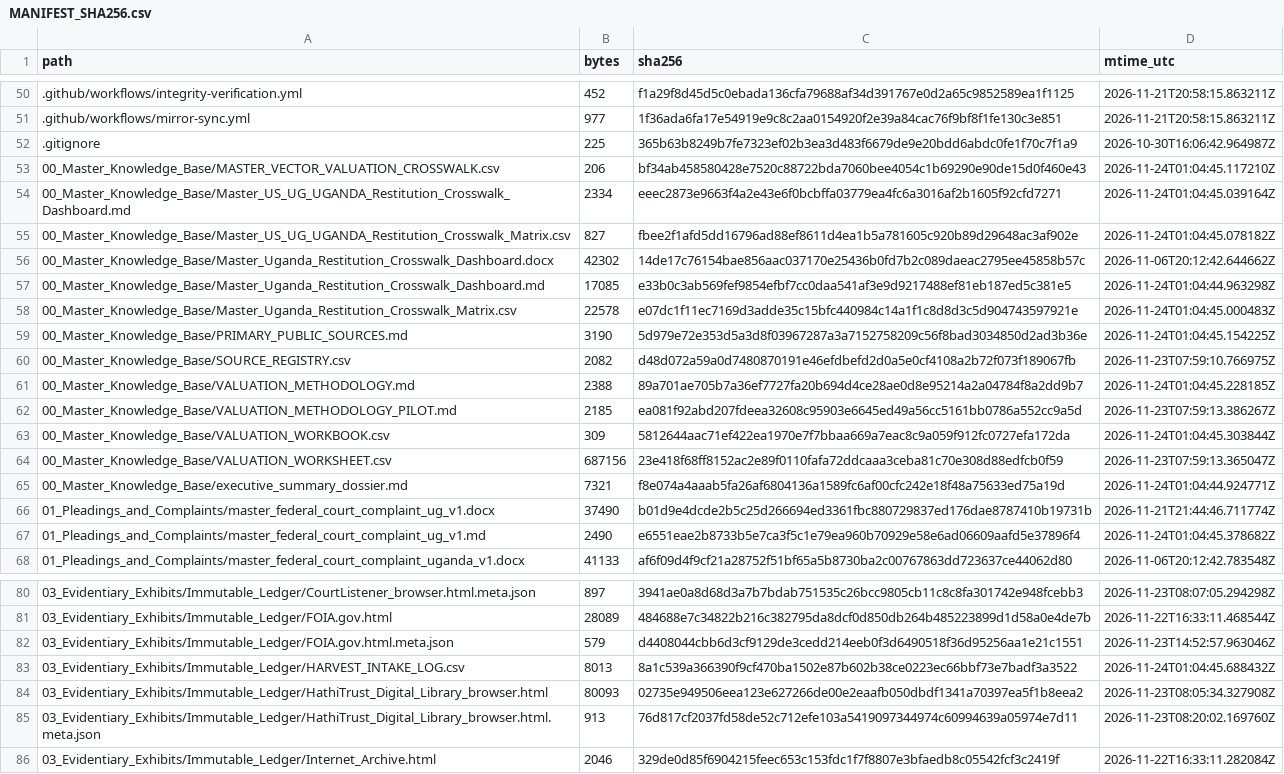
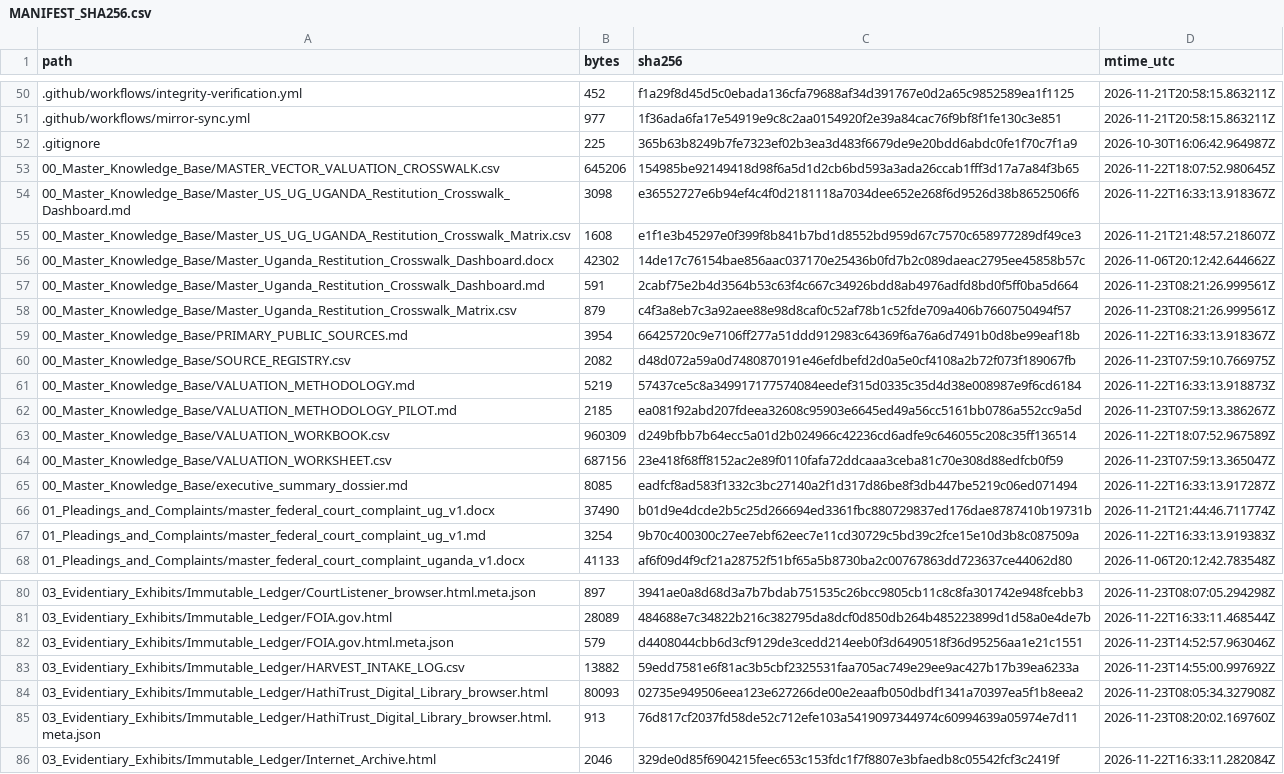
Before and after one commit to GlobalRestitutionAlliance/africa-us-ug-uganda-master-litigation, a CSV file: 99_Archives_and_Manifests/MANIFEST_SHA256.csv, drawn as a sheet; only a part is shown, gaps mark what is left out; the diff covers the shown part only.

```diff
--- a/99_Archives_and_Manifests/MANIFEST_SHA256.csv
+++ b/99_Archives_and_Manifests/MANIFEST_SHA256.csv
@@ -52,17 +52,17 @@ path,bytes,sha256,mtime_utc
 .gitignore,225,365b63b8249b7fe7323ef02b3ea3d483f6679de9e20bdd6abdc0fe1f70c7f1a9,2026-10-30T16:06:42.964987Z
-00_Master_Knowledge_Base/MASTER_VECTOR_VALUATION_CROSSWALK.csv,206,bf34ab458580428e7520c88722bda7060bee4054c1b69290e90de15d0f460e43,2026-11-24T01:04:45.117210Z
-00_Master_Knowledge_Base/Master_US_UG_UGANDA_Restitution_Crosswalk_Dashboard.md,2334,eeec2873e9663f4a2e43e6f0bcbffa03779ea4fc6a3016af2b1605f92cfd7271,2026-11-24T01:04:45.039164Z
-00_Master_Knowledge_Base/Master_US_UG_UGANDA_Restitution_Crosswalk_Matrix.csv,827,fbee2f1afd5dd16796ad88ef8611d4ea1b5a781605c920b89d29648ac3af902e,2026-11-24T01:04:45.078182Z
+00_Master_Knowledge_Base/MASTER_VECTOR_VALUATION_CROSSWALK.csv,645206,154985be92149418d98f6a5d1d2cb6bd593a3ada26ccab1fff3d17a7a84f3b65,2026-11-22T18:07:52.980645Z
+00_Master_Knowledge_Base/Master_US_UG_UGANDA_Restitution_Crosswalk_Dashboard.md,3098,e36552727e6b94ef4c4f0d2181118a7034dee652e268f6d9526d38b8652506f6,2026-11-22T16:33:13.918367Z
+00_Master_Knowledge_Base/Master_US_UG_UGANDA_Restitution_Crosswalk_Matrix.csv,1608,e1f1e3b45297e0f399f8b841b7bd1d8552bd959d67c7570c658977289df49ce3,2026-11-21T21:48:57.218607Z
 00_Master_Knowledge_Base/Master_Uganda_Restitution_Crosswalk_Dashboard.docx,42302,14de17c76154bae856aac037170e25436b0fd7b2c089daeac2795ee45858b57c,2026-11-06T20:12:42.644662Z
-00_Master_Knowledge_Base/Master_Uganda_Restitution_Crosswalk_Dashboard.md,17085,e33b0c3ab569fef9854efbf7cc0daa541af3e9d9217488ef81eb187ed5c381e5,2026-11-24T01:04:44.963298Z
-00_Master_Knowledge_Base/Master_Uganda_Restitution_Crosswalk_Matrix.csv,22578,e07dc1f11ec7169d3adde35c15bfc440984c14a1f1c8d8d3c5d904743597921e,2026-11-24T01:04:45.000483Z
-00_Master_Knowledge_Base/PRIMARY_PUBLIC_SOURCES.md,3190,5d979e72e353d5a3d8f03967287a3a7152758209c56f8bad3034850d2ad3b36e,2026-11-24T01:04:45.154225Z
+00_Master_Knowledge_Base/Master_Uganda_Restitution_Crosswalk_Dashboard.md,591,2cabf75e2b4d3564b53c63f4c667c34926bdd8ab4976adfd8bd0f5ff0ba5d664,2026-11-23T08:21:26.999561Z
+00_Master_Knowledge_Base/Master_Uganda_Restitution_Crosswalk_Matrix.csv,879,c4f3a8eb7c3a92aee88e98d8caf0c52af78b1c52fde709a406b7660750494f57,2026-11-23T08:21:26.999561Z
+00_Master_Knowledge_Base/PRIMARY_PUBLIC_SOURCES.md,3954,66425720c9e7106ff277a51ddd912983c64369f6a76a6d7491b0d8be99eaf18b,2026-11-22T16:33:13.918367Z
 00_Master_Knowledge_Base/SOURCE_REGISTRY.csv,2082,d48d072a59a0d7480870191e46efdbefd2d0a5e0cf4108a2b72f073f189067fb,2026-11-23T07:59:10.766975Z
-00_Master_Knowledge_Base/VALUATION_METHODOLOGY.md,2388,89a701ae705b7a36ef7727fa20b694d4ce28ae0d8e95214a2a04784f8a2dd9b7,2026-11-24T01:04:45.228185Z
+00_Master_Knowledge_Base/VALUATION_METHODOLOGY.md,5219,57437ce5c8a349917177574084eedef315d0335c35d4d38e008987e9f6cd6184,2026-11-22T16:33:13.918873Z
 00_Master_Knowledge_Base/VALUATION_METHODOLOGY_PILOT.md,2185,ea081f92abd207fdeea32608c95903e6645ed49a56cc5161bb0786a552cc9a5d,2026-11-23T07:59:13.386267Z
-00_Master_Knowledge_Base/VALUATION_WORKBOOK.csv,309,5812644aac71ef422ea1970e7f7bbaa669a7eac8c9a059f912fc0727efa172da,2026-11-24T01:04:45.303844Z
+00_Master_Knowledge_Base/VALUATION_WORKBOOK.csv,960309,d249bfbb7b64ecc5a01d2b024966c42236cd6adfe9c646055c208c35ff136514,2026-11-22T18:07:52.967589Z
 00_Master_Knowledge_Base/VALUATION_WORKSHEET.csv,687156,23e418f68ff8152ac2e89f0110fafa72ddcaaa3ceba81c70e308d88edfcb0f59,2026-11-23T07:59:13.365047Z
-00_Master_Knowledge_Base/executive_summary_dossier.md,7321,f8e074a4aaab5fa26af6804136a1589fc6af00cfc242e18f48a75633ed75a19d,2026-11-24T01:04:44.924771Z
+00_Master_Knowledge_Base/executive_summary_dossier.md,8085,eadfcf8ad583f1332c3bc27140a2f1d317d86be8f3db447be5219c06ed071494,2026-11-22T16:33:13.917287Z
 01_Pleadings_and_Complaints/master_federal_court_complaint_ug_v1.docx,37490,b01d9e4dcde2b5c25d266694ed3361fbc880729837ed176dae8787410b19731b,2026-11-21T21:44:46.711774Z
-01_Pleadings_and_Complaints/master_federal_court_complaint_ug_v1.md,2490,e6551eae2b8733b5e7ca3f5c1e79ea960b70929e58e6ad06609aafd5e37896f4,2026-11-24T01:04:45.378682Z
+01_Pleadings_and_Complaints/master_federal_court_complaint_ug_v1.md,3254,9b70c400300c27ee7ebf62eec7e11cd30729c5bd39c2fce15e10d3b8c087509a,2026-11-22T16:33:13.919383Z
 01_Pleadings_and_Complaints/master_federal_court_complaint_uganda_v1.docx,41133,af6f09d4f9cf21a28752f51bf65a5b8730ba2c00767863dd723637ce44062d80,2026-11-06T20:12:42.783548Z
@@ -82,3 +82,3 @@ path,bytes,sha256,mtime_utc
 03_Evidentiary_Exhibits/Immutable_Ledger/FOIA.gov.html.meta.json,579,d4408044cbb6d3cf9129de3cedd214eeb0f3d6490518f36d95256aa1e21c1551,2026-11-23T14:52:57.963046Z
-03_Evidentiary_Exhibits/Immutable_Ledger/HARVEST_INTAKE_LOG.csv,8013,8a1c539a366390f9cf470ba1502e87b602b38ce0223ec66bbf73e7badf3a3522,2026-11-24T01:04:45.688432Z
+03_Evidentiary_Exhibits/Immutable_Ledger/HARVEST_INTAKE_LOG.csv,13882,59edd7581e6f81ac3b5cbf2325531faa705ac749e29ee9ac427b17b39ea6233a,2026-11-23T14:55:00.997692Z
 03_Evidentiary_Exhibits/Immutable_Ledger/HathiTrust_Digital_Library_browser.html,80093,02735e949506eea123e627266de00e2eaafb050dbdf1341a70397ea5f1b8eea2,2026-11-23T08:05:34.327908Z
```
Also changed, not shown: 54 edited cells elsewhere in this file, 29 other files.
